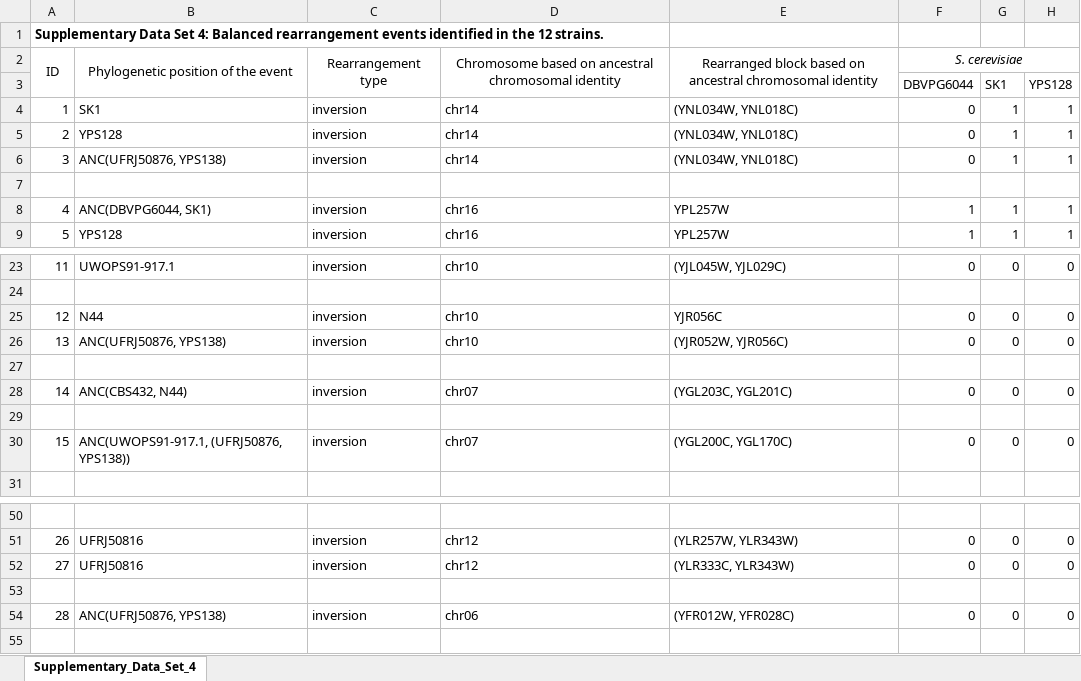
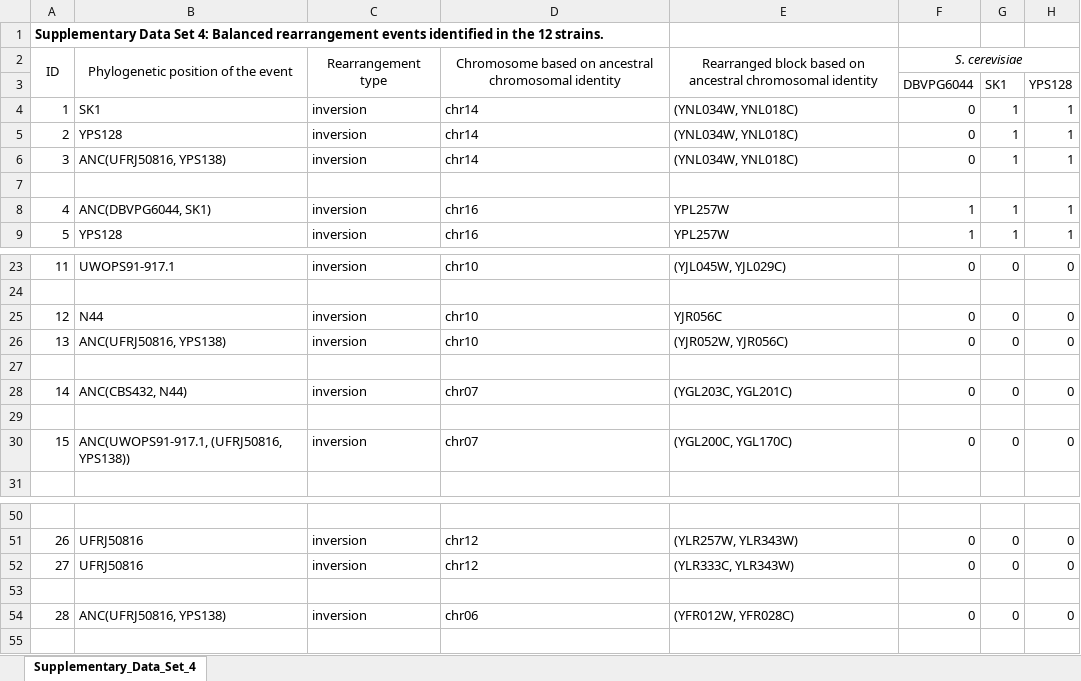
Before and after one commit to yjx1217/Yeast_PacBio_2016, an Excel workbook: data_20170315/Supplementary_Data_Sets/Supplementary_Data_Set_4.xlsx, sheet Supplementary_Data_Set_4, drawn as a sheet; only a part is shown, gaps mark what is left out; values as stored, in another font and other column widths than the file's, no borders; the diff names each change by its address in the sheet, - before the commit and + after, or states it on an @@ line.

Commit message:
corrected typos in Supplementary Data Set 4

```diff
--- a/data_20170315/Supplementary_Data_Sets/Supplementary_Data_Set_4.xlsx (sheet Supplementary_Data_Set_4)
+++ b/data_20170315/Supplementary_Data_Sets/Supplementary_Data_Set_4.xlsx (sheet Supplementary_Data_Set_4)
-B6: ANC(UFRJ50876, YPS138)
+B6: ANC(UFRJ50816, YPS138)
-B26: ANC(UFRJ50876, YPS138)
+B26: ANC(UFRJ50816, YPS138)
-B30: ANC(UWOPS91-917.1, (UFRJ50876, YPS138))
+B30: ANC(UWOPS91-917.1, (UFRJ50816, YPS138))
-B54: ANC(UFRJ50876, YPS138)
+B54: ANC(UFRJ50816, YPS138)
```
Also changed, not shown: 1 other file.
